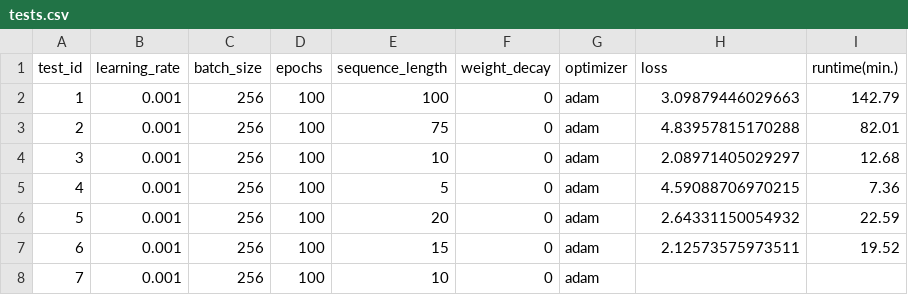
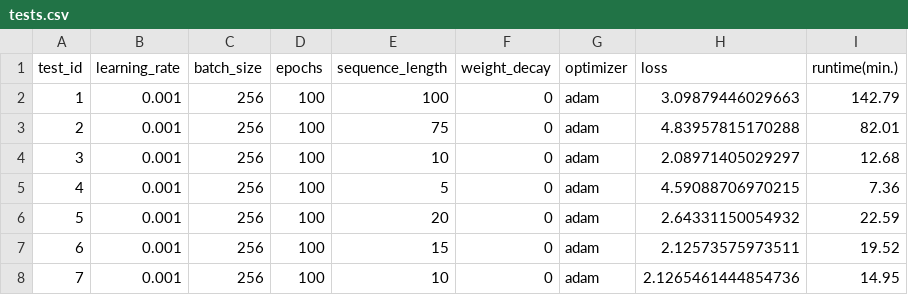
Before and after one commit to Xritsos/Music_gen, a CSV file: tests.csv, drawn as a sheet.

Commit message:
test_7

```diff
--- a/tests.csv
+++ b/tests.csv
@@ -7,2 +7,2 @@ test_id,learning_rate,batch_size,epochs,sequence_length,weight_decay,optimizer,l
 6,0.001,256,100,15,0,adam,2.12573575973511,19.52
-7,0.001,256,100,10,0,adam,,
+7,0.001,256,100,10,0,adam,2.1265461444854736,14.95
```
Also changed, not shown: 5 other files.
